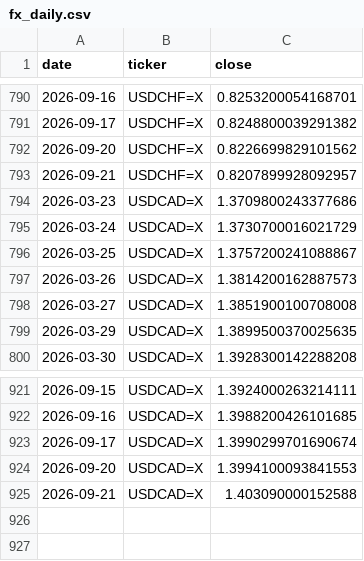
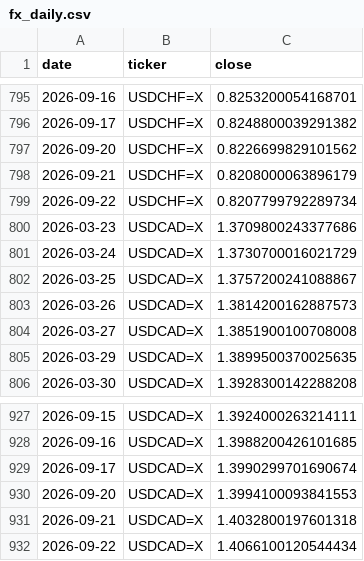
Before and after one commit to rari812/fx-momentum-data, a CSV file: data/fx_daily.csv, drawn as a sheet; only a part is shown, gaps mark what is left out; the diff covers the shown part only.

```diff
--- a/data/fx_daily.csv
+++ b/data/fx_daily.csv
@@ -792,3 +797,4 @@ date,ticker,close
 2026-09-20,USDCHF=X,0.8226699829101562
-2026-09-21,USDCHF=X,0.8207899928092957
+2026-09-21,USDCHF=X,0.8208000063896179
+2026-09-22,USDCHF=X,0.8207799792289734
 2026-03-23,USDCAD=X,1.3709800243377686
@@ -924,2 +930,3 @@ date,ticker,close
 2026-09-20,USDCAD=X,1.3994100093841553
-2026-09-21,USDCAD=X,1.403090000152588
+2026-09-21,USDCAD=X,1.4032800197601318
+2026-09-22,USDCAD=X,1.4066100120544434
```
Also changed, not shown: 5 added rows and 5 edited cells elsewhere in this file, data/coverage.csv, 1 other file.
